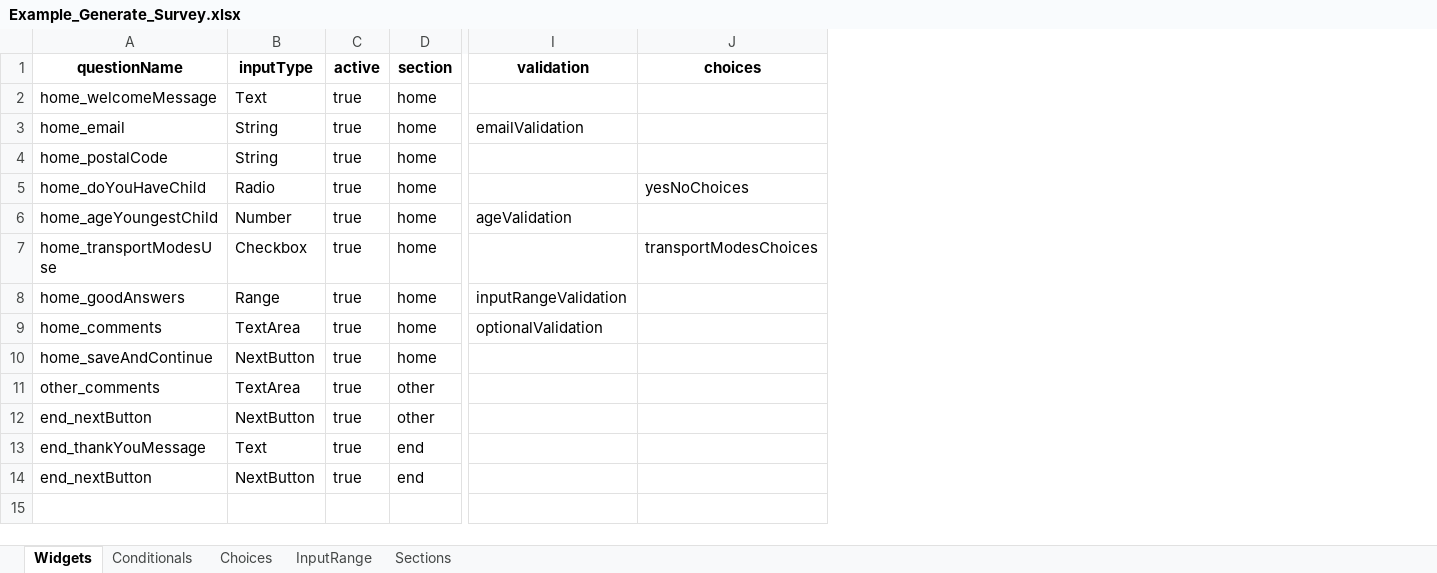
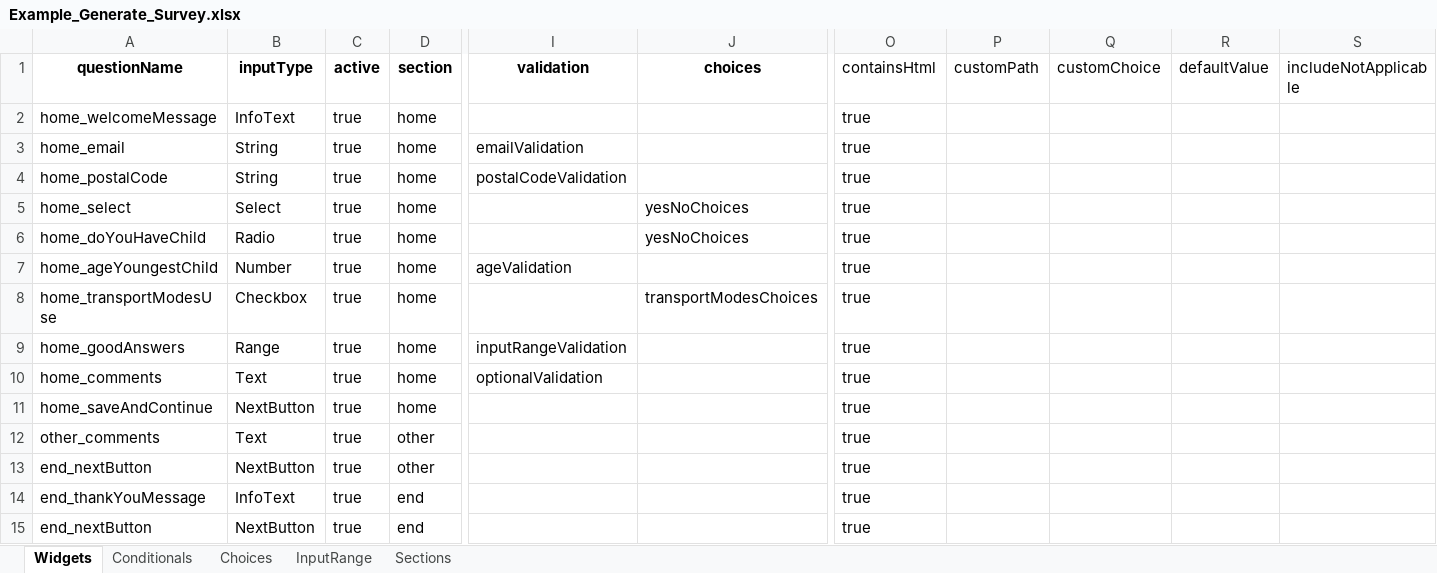
Before and after one commit to chairemobilite/evolution, an Excel workbook: packages/evolution-generator/src/examples/Example_Generate_Survey.xlsx, sheet Widgets, drawn as a sheet; only a part is shown, gaps mark what is left out; values as stored, in another font and other column widths than the file's, no borders; addresses are those after the commit; rows hold the shown columns only; the diff names each change by its address in the sheet, - before the commit and + after, or states it on an @@ line.

Commit message:
Update Example_Generate_survey.xlsx
I had to update the Excel for the generator-demo because some inputType was incorrect.
I also added a new type (Select) in the demo to show more possibility. I had to add a few columns to Widgets and InputRange, because we can do more with them.

```diff
--- a/packages/evolution-generator/src/examples/Example_Generate_Survey.xlsx (sheet Widgets)
+++ b/packages/evolution-generator/src/examples/Example_Generate_Survey.xlsx (sheet Widgets)
+column O (containsHtml), rows 2-4: all true; rows 6-15: all true
+column P (customPath), empty
+column Q (customChoice), empty
+column R (defaultValue), empty
+column S (includeNotApplicable), empty
-B2 (inputType): Text
+B2 (inputType): InfoText
-I4 (validation): (empty)
+I4 (validation): postalCodeValidation
+row 5: home_select | Select | true | home |  | yesNoChoices | true
-B10 (inputType): TextArea
+B10 (inputType): Text
-B12 (inputType): TextArea
+B12 (inputType): Text
-B14 (inputType): Text
+B14 (inputType): InfoText
```
Also changed, not shown: sheet InputRange, sheet Sections.
